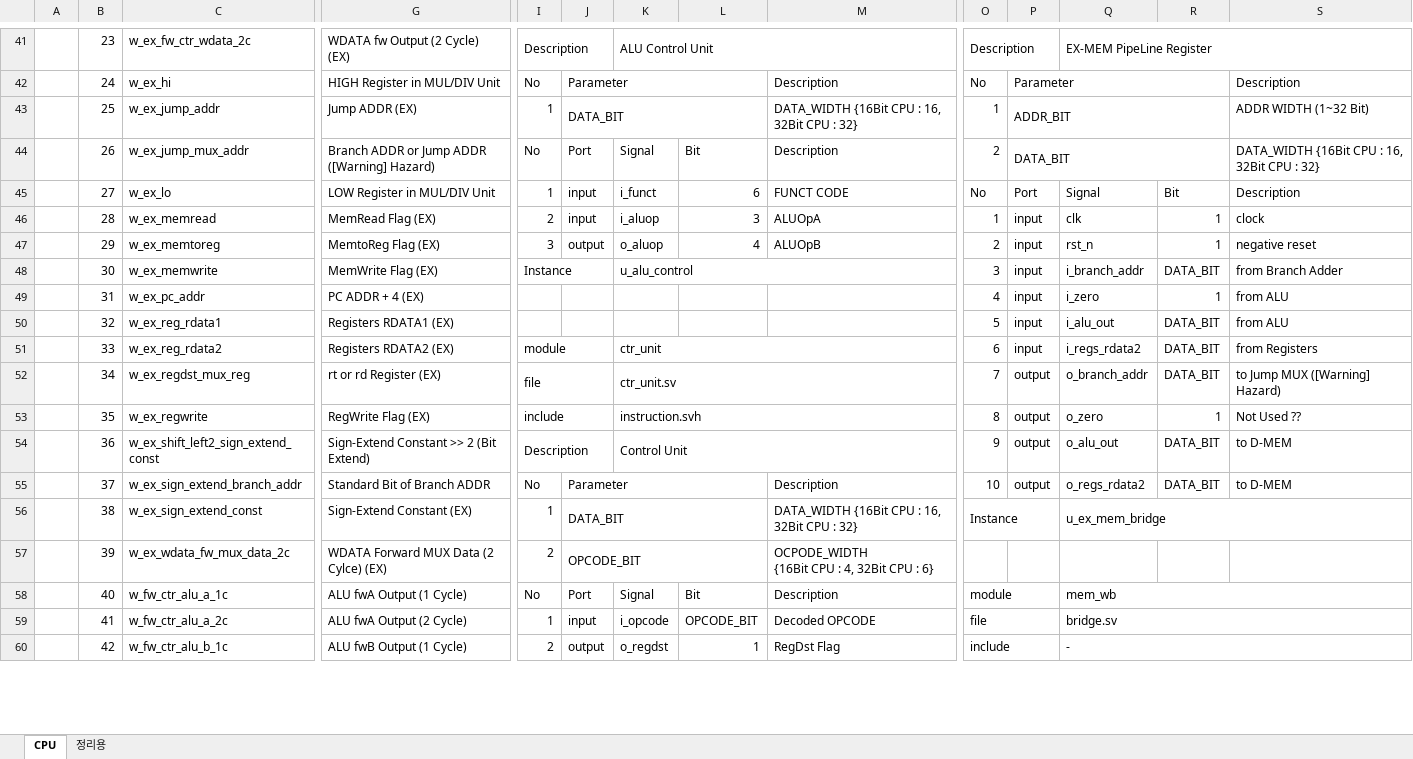
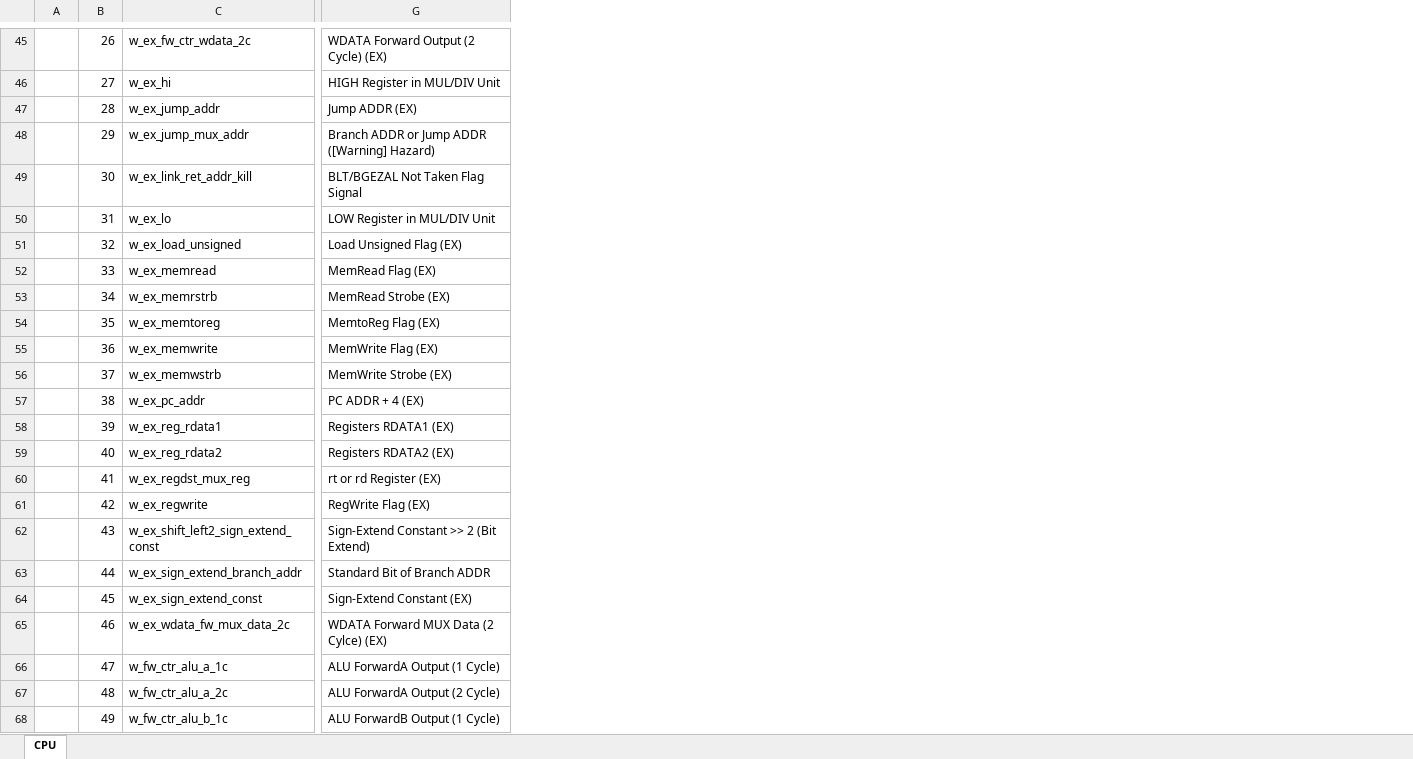
Before and after one commit to KanggJongghyeon/SoC_Design, an Excel workbook: document/IDD.xlsx, sheet CPU, drawn as a sheet; only a part is shown, gaps mark what is left out; values as stored, in another font and other column widths than the file's, no cell formats; removed rows and columns are numbered as before the commit, all else as after; rows hold the shown columns only; ↵ is a line break in a cell; the diff covers the shown part only; the diff names each change by its address in the sheet, - before the commit and + after, or states it on an @@ line.

```diff
--- a/document/IDD.xlsx (sheet CPU)
+++ b/document/IDD.xlsx (sheet CPU)
-sheet tab: 정리용
-column I, rows 41-60: Description | No | 1 | No | 1 | 2 | 3 | Instance |  |  | module | file | include | Description | No | 1 | 2 | No | 1 | 2
-column J, rows 42-60: Parameter | DATA_BIT | Port | input | input | output |  |  |  |  |  |  |  | Parameter | DATA_BIT | OPCODE_BIT | Port | input | output
-column K, rows 41-60: ALU Control Unit |  |  | Signal | i_funct | i_aluop | o_aluop | u_alu_control |  |  | ctr_unit | ctr_unit.sv | instruction.svh | Control Unit |  |  |  | Signal | i_opcode | o_regdst
-column L, rows 44-60: Bit | 6 | 3 | 4 |  |  |  |  |  |  |  |  |  |  | Bit | OPCODE_BIT | 1
-column M, rows 42-60: Description | DATA_WIDTH {16Bit CPU : 16, 32Bit CPU : 32} | Description | FUNCT CODE | ALUOpA | ALUOpB |  |  |  |  |  |  |  | Description | DATA_WIDTH {16Bit CPU : 16, 32Bit CPU : 32} | OCPODE_WIDTH ↵ {16Bit CPU : 4, 32Bit CPU : 6} | Description | Decoded OPCODE | RegDst Flag
-column O, rows 41-60: Description | No | 1 | 2 | No | 1 | 2 | 3 | 4 | 5 | 6 | 7 | 8 | 9 | 10 | Instance |  | module | file | include
-column P, rows 42-55: Parameter | ADDR_BIT | DATA_BIT | Port | input | input | input | input | input | input | output | output | output | output
-column Q, rows 41-60: EX-MEM PipeLine Register |  |  |  | Signal | clk | rst_n | i_branch_addr | i_zero | i_alu_out | i_regs_rdata2 | o_branch_addr | o_zero | o_alu_out | o_regs_rdata2 | u_ex_mem_bridge |  | mem_wb | bridge.sv | -
-column R, rows 45-55: Bit | 1 | 1 | DATA_BIT | 1 | DATA_BIT | DATA_BIT | DATA_BIT | 1 | DATA_BIT | DATA_BIT
-column S, rows 42-55: Description | ADDR WIDTH (1~32 Bit) | DATA_WIDTH {16Bit CPU : 16, 32Bit CPU : 32} | Description | clock | negative reset | from Branch Adder | from ALU | from ALU | from Registers | to Jump MUX ([Warning] Hazard) | Not Used ?? | to D-MEM | to D-MEM
-B45: 23
+B45: 26
-G45: WDATA fw Output (2 Cycle) (EX)
+G45: WDATA Forward Output (2 Cycle) (EX)
-B46: 24
+B46: 27
-B47: 25
+B47: 28
-B48: 26
+B48: 29
+row 49:  | 30 | w_ex_link_ret_addr_kill | BLT/BGEZAL Not Taken Flag Signal
-B50: 27
+B50: 31
+row 51:  | 32 | w_ex_load_unsigned | Load Unsigned Flag (EX)
-B52: 28
+B52: 33
+row 53:  | 34 | w_ex_memrstrb | MemRead Strobe (EX)
-B54: 29
+B54: 35
-B55: 30
+B55: 36
+row 56:  | 37 | w_ex_memwstrb | MemWrite Strobe (EX)
-B57: 31
+B57: 38
-B58: 32
+B58: 39
-B59: 33
+B59: 40
-B60: 34
+B60: 41
-B61: 35
+B61: 42
-B62: 36
+B62: 43
-B63: 37
+B63: 44
-B64: 38
+B64: 45
-B65: 39
+B65: 46
-B66: 40
+B66: 47
-G66: ALU fwA Output (1 Cycle)
+G66: ALU ForwardA Output (1 Cycle)
-B67: 41
+B67: 48
-G67: ALU fwA Output (2 Cycle)
+G67: ALU ForwardA Output (2 Cycle)
-B68: 42
+B68: 49
-G68: ALU fwB Output (1 Cycle)
+G68: ALU ForwardB Output (1 Cycle)
```
Also changed, not shown: 24 added rows, 7 removed rows, 2 removed columns and 88 edited cells elsewhere in this sheet, cell formats, formulas that keep their value, 2 other files.
